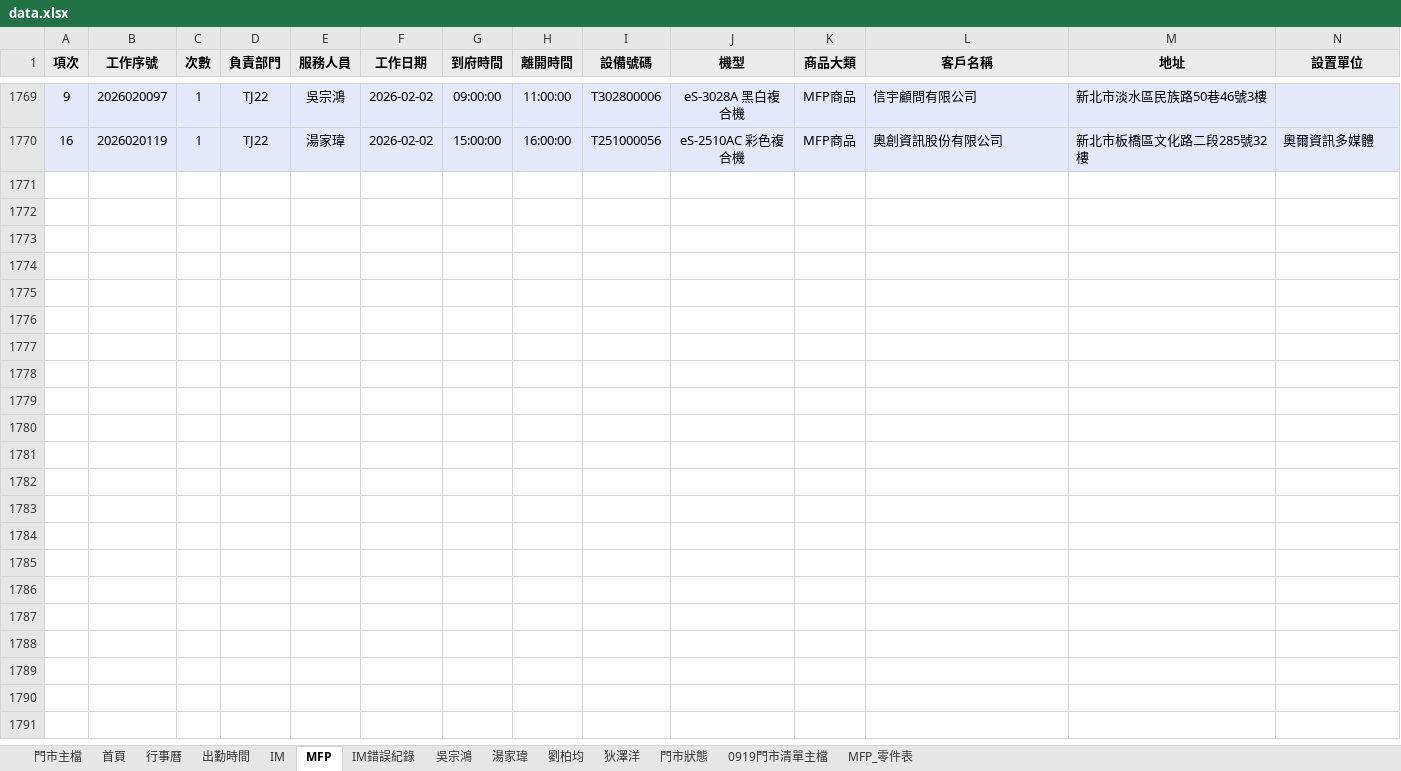
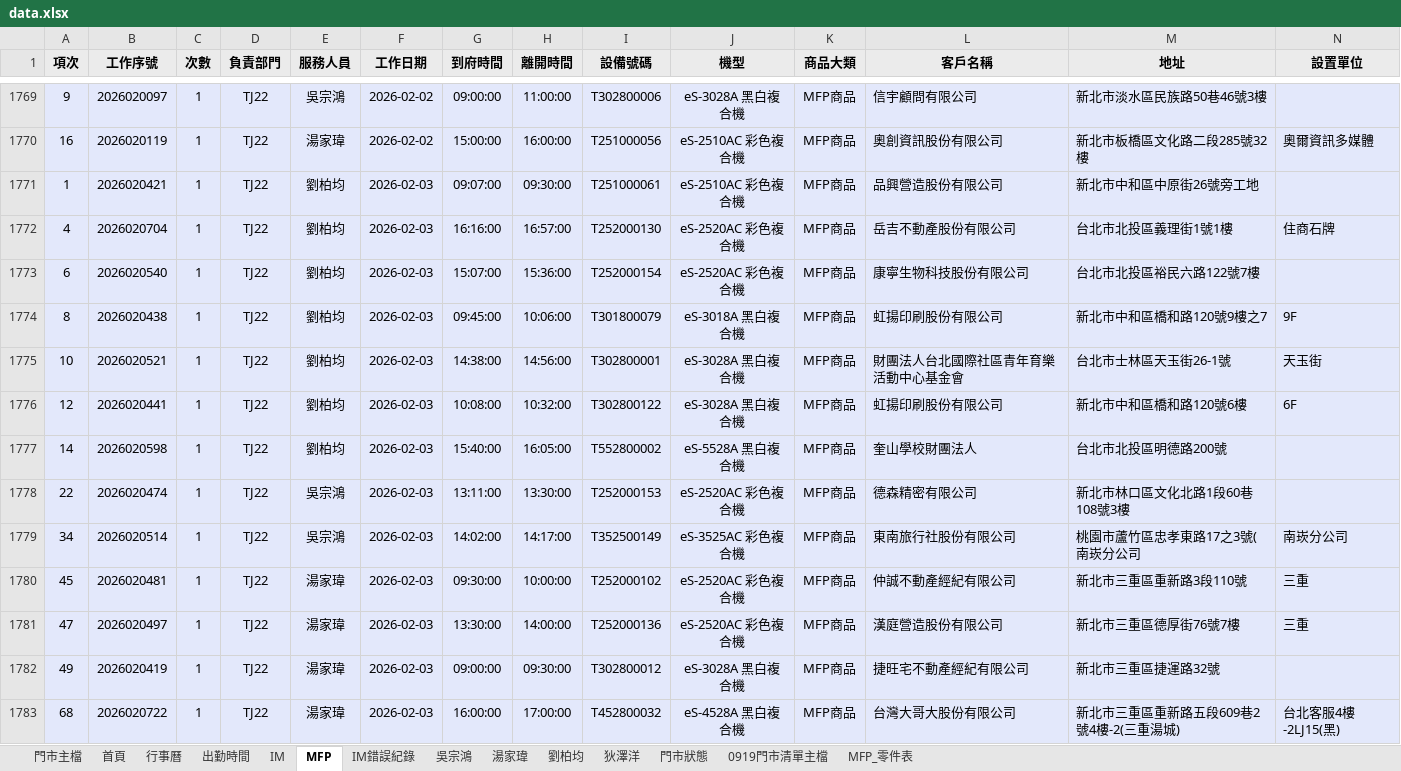
Before and after one commit to Yang-0419-di/FW_2, an Excel workbook: 臨時備份/自動備份/data.xlsx, sheet MFP, drawn as a sheet; only a part is shown, gaps mark what is left out; values as stored, in another font and other column widths than the file's, no borders; rows hold the shown columns only; the diff names each change by its address in the sheet, - before the commit and + after, or states it on an @@ line.

```diff
--- a/臨時備份/自動備份/data.xlsx (sheet MFP)
+++ b/臨時備份/自動備份/data.xlsx (sheet MFP)
+row 1771: 1 | 2026020421 | 1 | TJ22 | 劉柏均 | 2026-02-03 | 09:07:00 | 09:30:00 | T251000061 | eS-2510AC 彩色複合機 | MFP商品 | 品興營造股份有限公司 | 新北市中和區中原街26號旁工地
+row 1772: 4 | 2026020704 | 1 | TJ22 | 劉柏均 | 2026-02-03 | 16:16:00 | 16:57:00 | T252000130 | eS-2520AC 彩色複合機 | MFP商品 | 岳吉不動產股份有限公司 | 台北市北投區義理街1號1樓 | 住商石牌
+row 1773: 6 | 2026020540 | 1 | TJ22 | 劉柏均 | 2026-02-03 | 15:07:00 | 15:36:00 | T252000154 | eS-2520AC 彩色複合機 | MFP商品 | 康寧生物科技股份有限公司 | 台北市北投區裕民六路122號7樓
+row 1774: 8 | 2026020438 | 1 | TJ22 | 劉柏均 | 2026-02-03 | 09:45:00 | 10:06:00 | T301800079 | eS-3018A 黑白複合機 | MFP商品 | 虹揚印刷股份有限公司 | 新北市中和區橋和路120號9樓之7 | 9F
+row 1775: 10 | 2026020521 | 1 | TJ22 | 劉柏均 | 2026-02-03 | 14:38:00 | 14:56:00 | T302800001 | eS-3028A 黑白複合機 | MFP商品 | 財團法人台北國際社區青年育樂活動中心基金會 | 台北市士林區天玉街26-1號 | 天玉街
+row 1776: 12 | 2026020441 | 1 | TJ22 | 劉柏均 | 2026-02-03 | 10:08:00 | 10:32:00 | T302800122 | eS-3028A 黑白複合機 | MFP商品 | 虹揚印刷股份有限公司 | 新北市中和區橋和路120號6樓 | 6F
+row 1777: 14 | 2026020598 | 1 | TJ22 | 劉柏均 | 2026-02-03 | 15:40:00 | 16:05:00 | T552800002 | eS-5528A 黑白複合機 | MFP商品 | 奎山學校財團法人 | 台北市北投區明德路200號
+row 1778: 22 | 2026020474 | 1 | TJ22 | 吳宗鴻 | 2026-02-03 | 13:11:00 | 13:30:00 | T252000153 | eS-2520AC 彩色複合機 | MFP商品 | 德森精密有限公司 | 新北市林口區文化北路1段60巷108號3樓
+row 1779: 34 | 2026020514 | 1 | TJ22 | 吳宗鴻 | 2026-02-03 | 14:02:00 | 14:17:00 | T352500149 | eS-3525AC 彩色複合機 | MFP商品 | 東南旅行社股份有限公司 | 桃園市蘆竹區忠孝東路17之3號(南崁分公司 | 南崁分公司
+row 1780: 45 | 2026020481 | 1 | TJ22 | 湯家瑋 | 2026-02-03 | 09:30:00 | 10:00:00 | T252000102 | eS-2520AC 彩色複合機 | MFP商品 | 仲誠不動產經紀有限公司 | 新北市三重區重新路3段110號 | 三重
+row 1781: 47 | 2026020497 | 1 | TJ22 | 湯家瑋 | 2026-02-03 | 13:30:00 | 14:00:00 | T252000136 | eS-2520AC 彩色複合機 | MFP商品 | 漢庭營造股份有限公司 | 新北市三重區德厚街76號7樓 | 三重
+row 1782: 49 | 2026020419 | 1 | TJ22 | 湯家瑋 | 2026-02-03 | 09:00:00 | 09:30:00 | T302800012 | eS-3028A 黑白複合機 | MFP商品 | 捷旺宅不動產經紀有限公司 | 新北市三重區捷運路32號
+row 1783: 68 | 2026020722 | 1 | TJ22 | 湯家瑋 | 2026-02-03 | 16:00:00 | 17:00:00 | T452800032 | eS-4528A 黑白複合機 | MFP商品 | 台灣大哥大股份有限公司 | 新北市三重區重新路五段609巷2號4樓-2(三重湯城) | 台北客服4樓-2LJ15(黑)
```
Also changed, not shown: sheet 門市主檔, sheet 吳宗鴻, sheet IM, sheet 出勤時間, sheet 劉柏均, sheet 首頁, 2 more sheets, formulas that keep their value, hidden cells, charts or pictures, IM/202602_HL_Maintain_Report.xlsx, IM/202602_Service_Count_Report.xlsx, 7 other files.
